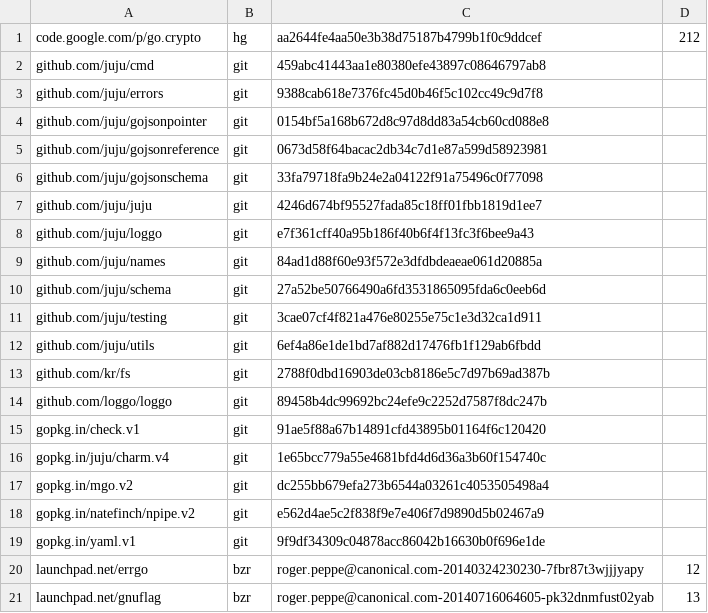
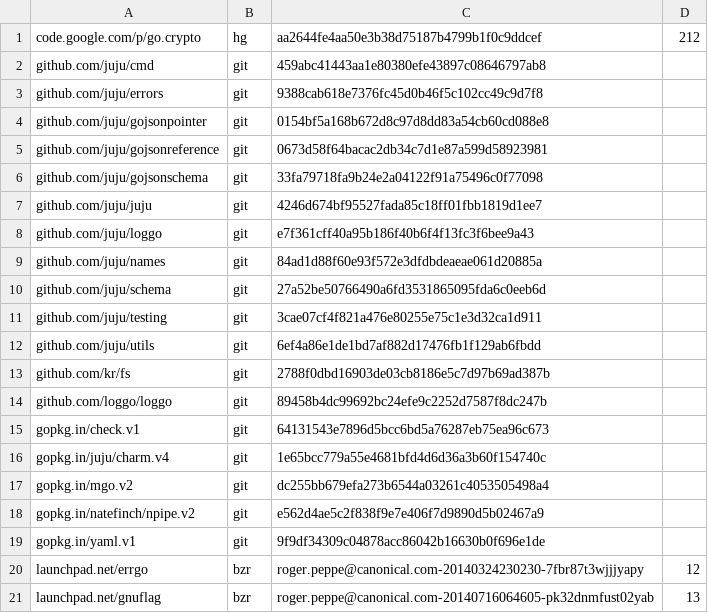
Before and after one commit to juju/gocharm, a TSV file: dependencies.tsv, drawn as a sheet.

```diff
--- a/dependencies.tsv
+++ b/dependencies.tsv
@@ -14,3 +14,3 @@ github.com/kr/fs	git	2788f0dbd16903de03cb8186e5c7d97b69ad387b
 github.com/loggo/loggo	git	89458b4dc99692bc24efe9c2252d7587f8dc247b	
-gopkg.in/check.v1	git	91ae5f88a67b14891cfd43895b01164f6c120420	
+gopkg.in/check.v1	git	64131543e7896d5bcc6bd5a76287eb75ea96c673	
 gopkg.in/juju/charm.v4	git	1e65bcc779a55e4681bfd4d6d36a3b60f154740c	
```
Also changed, not shown: 14 other files.
